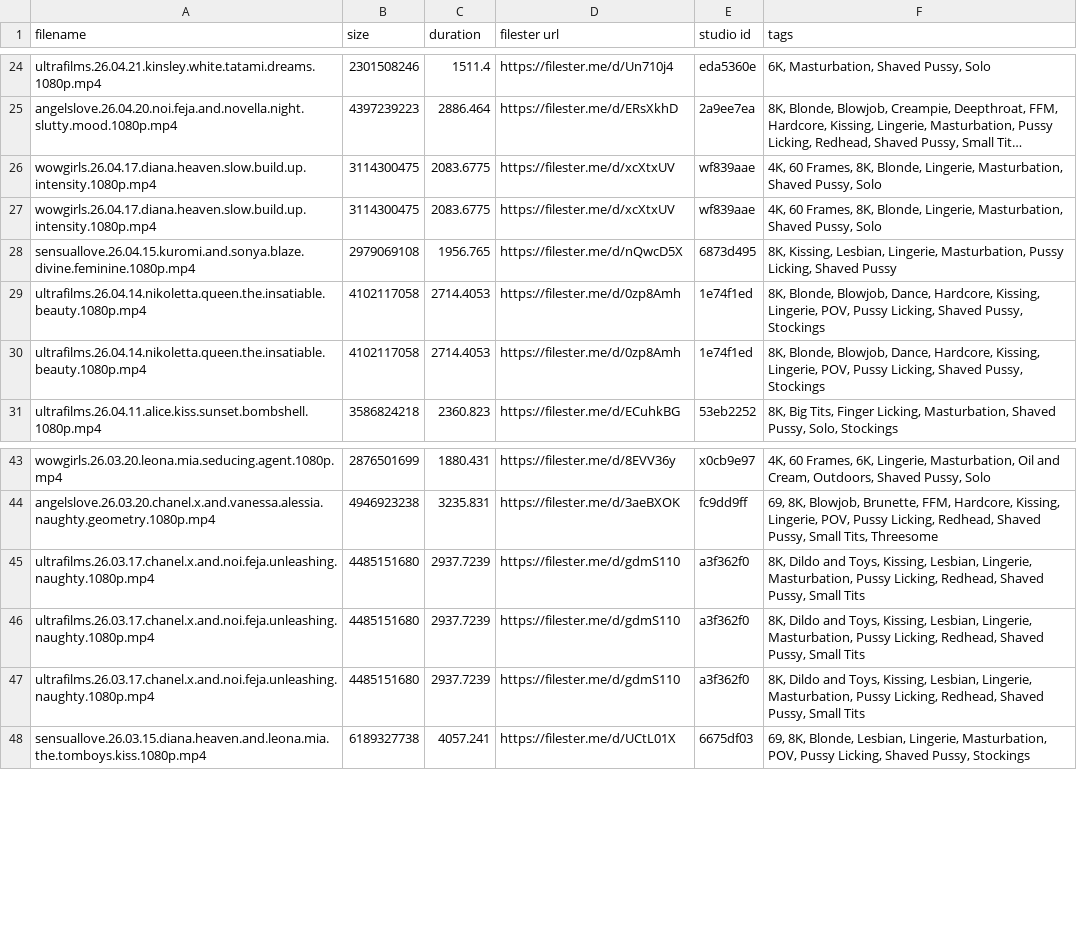
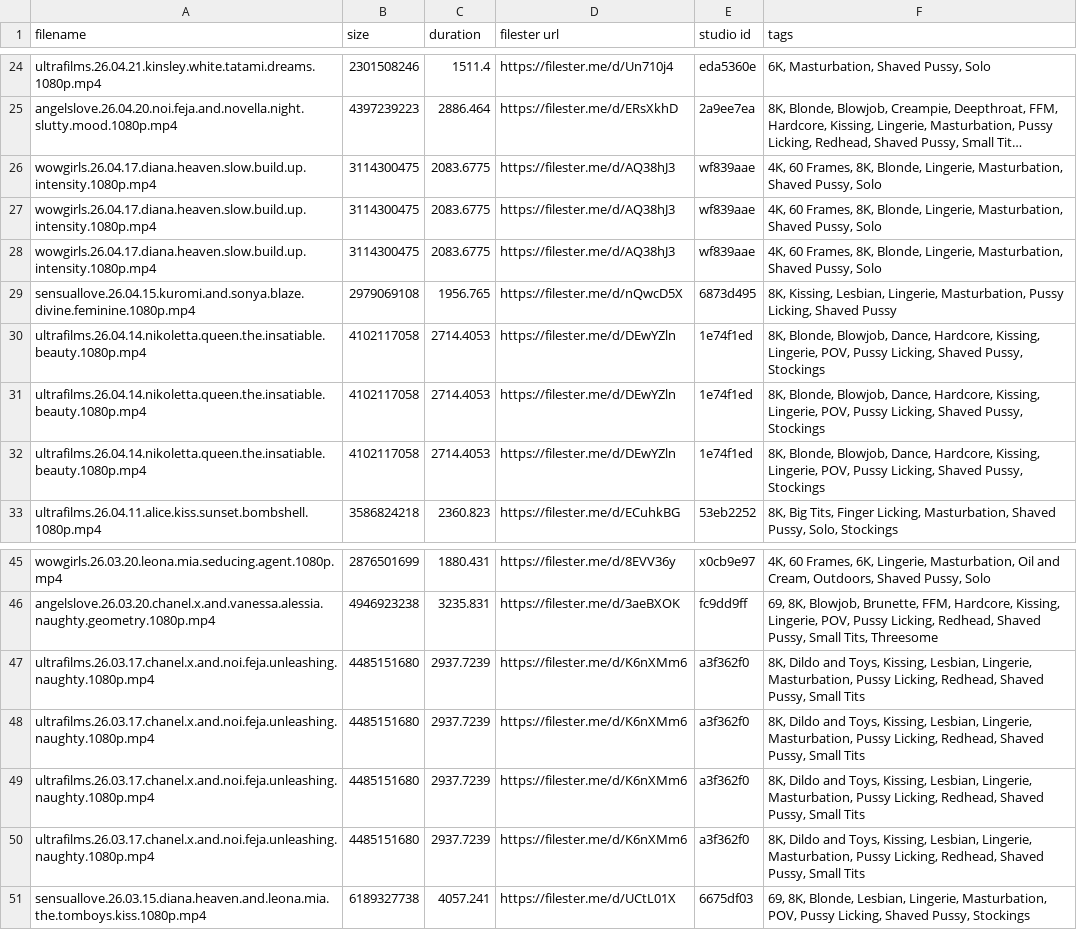
Before and after one commit to hyper440/wow, a CSV file: filester-albums.csv, drawn as a sheet; only a part is shown, gaps mark what is left out; long unchanged cells end in …; addresses are those after the commit; the diff names each change by its address in the sheet, - before the commit and + after, or states it on an @@ line.

Commit message:
Update filester-albums.csv

```diff
--- a/filester-albums.csv
+++ b/filester-albums.csv
-D26:D27 (filester url): https://filester.me/d/xcXtxUV
+D26:D27 (filester url): https://filester.me/d/AQ38hJ3
+row 28: wowgirls.26.04.17.diana.heaven.slow.build.up.intensity.1080p.mp4 | 3114300475 | 2083.6775 | https://filester.me/d/AQ38hJ3 | wf839aae | 4K, 60 Frames, 8K, Blonde, Lingerie, Masturbation, Shaved Pussy, Solo
-D30:D31 (filester url): https://filester.me/d/0zp8Amh
+D30:D31 (filester url): https://filester.me/d/DEwYZln
+row 32: ultrafilms.26.04.14.nikoletta.queen.the.insatiable.beauty.1080p.mp4 | 4102117058 | 2714.4053 | https://filester.me/d/DEwYZln | 1e74f1ed | 8K, Blonde, Blowjob, Dance, Hardcore, Kissing, Lingerie, POV, Pussy Licking, Shaved Pussy, Stockings
-D47:D49 (filester url): https://filester.me/d/gdmS110
+D47:D49 (filester url): https://filester.me/d/K6nXMm6
+row 50: ultrafilms.26.03.17.chanel.x.and.noi.feja.unleashing.naughty.1080p.mp4 | 4485151680 | 2937.7239 | https://filester.me/d/K6nXMm6 | a3f362f0 | 8K, Dildo and Toys, Kissing, Lesbian, Lingerie, Masturbation, Pussy Licking, Redhead, Shaved Pussy, Small Tits
```
